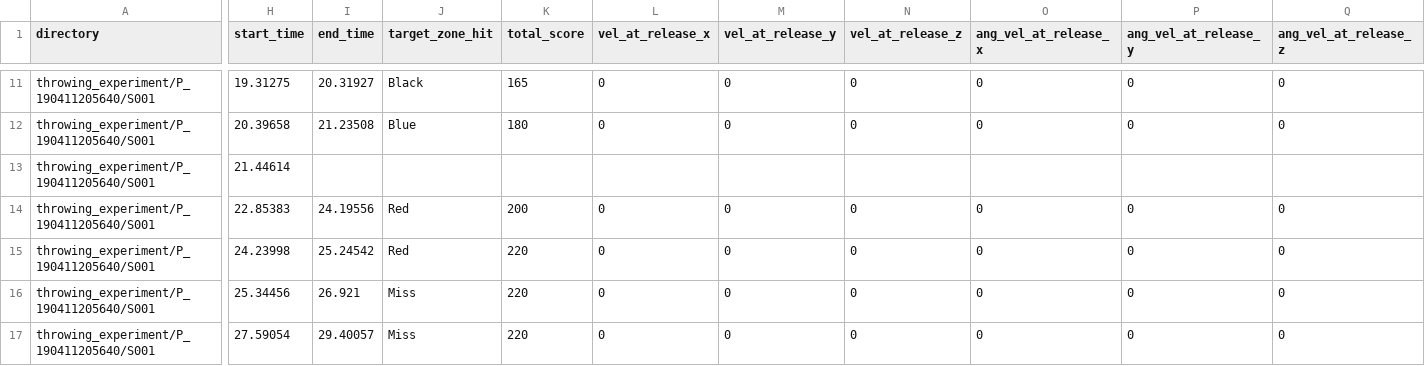
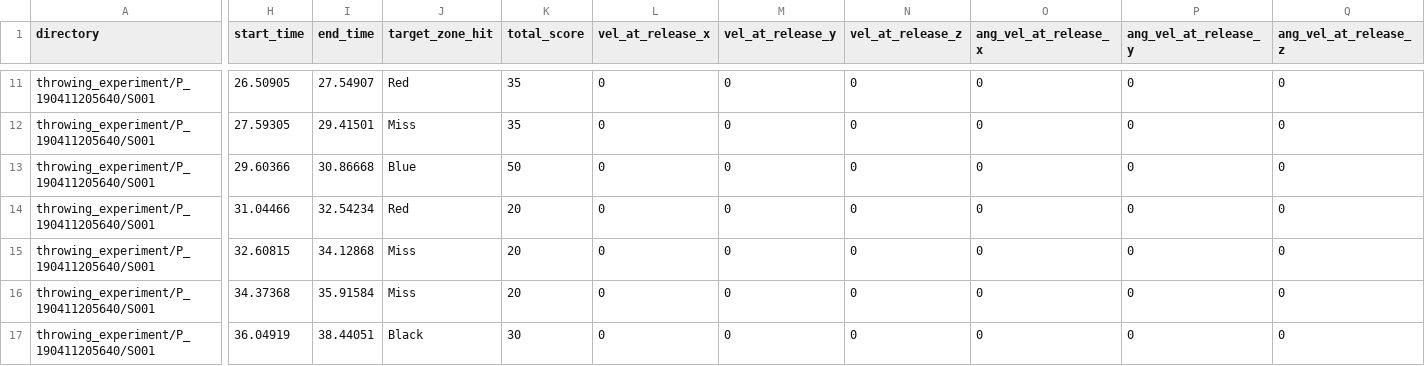
Before and after one commit to Andrea-Loriedo/VR-throwing-task, a CSV file: Assets/StreamingAssets/throwing_experiment/P_190411205640/S001/trial_results.csv, drawn as a sheet; only a part is shown, gaps mark what is left out; the diff covers the shown part only; the diff names each change by its address in the sheet, - before the commit and + after, or states it on an @@ line.

```diff
--- a/Assets/StreamingAssets/throwing_experiment/P_190411205640/S001/trial_results.csv
+++ b/Assets/StreamingAssets/throwing_experiment/P_190411205640/S001/trial_results.csv
-H11 (start_time): 19.31275
+H11 (start_time): 26.50905
-I11 (end_time): 20.31927
+I11 (end_time): 27.54907
-J11 (target_zone_hit): Black
+J11 (target_zone_hit): Red
-K11 (total_score): 165
+K11 (total_score): 35
-H12 (start_time): 20.39658
+H12 (start_time): 27.59305
-I12 (end_time): 21.23508
+I12 (end_time): 29.41501
-J12 (target_zone_hit): Blue
+J12 (target_zone_hit): Miss
-K12 (total_score): 180
+K12 (total_score): 35
-H13 (start_time): 21.44614
+H13 (start_time): 29.60366
-I13 (end_time): (empty)
+I13 (end_time): 30.86668
-J13 (target_zone_hit): (empty)
+J13 (target_zone_hit): Blue
-K13 (total_score): (empty)
+K13 (total_score): 50
-L13 (vel_at_release_x): (empty)
+L13 (vel_at_release_x): 0
-M13 (vel_at_release_y): (empty)
+M13 (vel_at_release_y): 0
-N13 (vel_at_release_z): (empty)
+N13 (vel_at_release_z): 0
-O13 (ang_vel_at_release_x): (empty)
+O13 (ang_vel_at_release_x): 0
-P13 (ang_vel_at_release_y): (empty)
+P13 (ang_vel_at_release_y): 0
-Q13 (ang_vel_at_release_z): (empty)
+Q13 (ang_vel_at_release_z): 0
-H14 (start_time): 22.85383
+H14 (start_time): 31.04466
-I14 (end_time): 24.19556
+I14 (end_time): 32.54234
-K14 (total_score): 200
+K14 (total_score): 20
-H15 (start_time): 24.23998
+H15 (start_time): 32.60815
-I15 (end_time): 25.24542
+I15 (end_time): 34.12868
-J15 (target_zone_hit): Red
+J15 (target_zone_hit): Miss
-K15:K16 (total_score): 220
+K15:K16 (total_score): 20
-H16 (start_time): 25.34456
+H16 (start_time): 34.37368
-I16 (end_time): 26.921
+I16 (end_time): 35.91584
-H17 (start_time): 27.59054
+H17 (start_time): 36.04919
-I17 (end_time): 29.40057
+I17 (end_time): 38.44051
-J17 (target_zone_hit): Miss
+J17 (target_zone_hit): Black
-K17 (total_score): 220
+K17 (total_score): 30
```
Also changed, not shown: 34 edited cells elsewhere in this file, Assets/StreamingAssets/throwing_experiment/P_190411205640/S001/log.csv, 4 other files.
